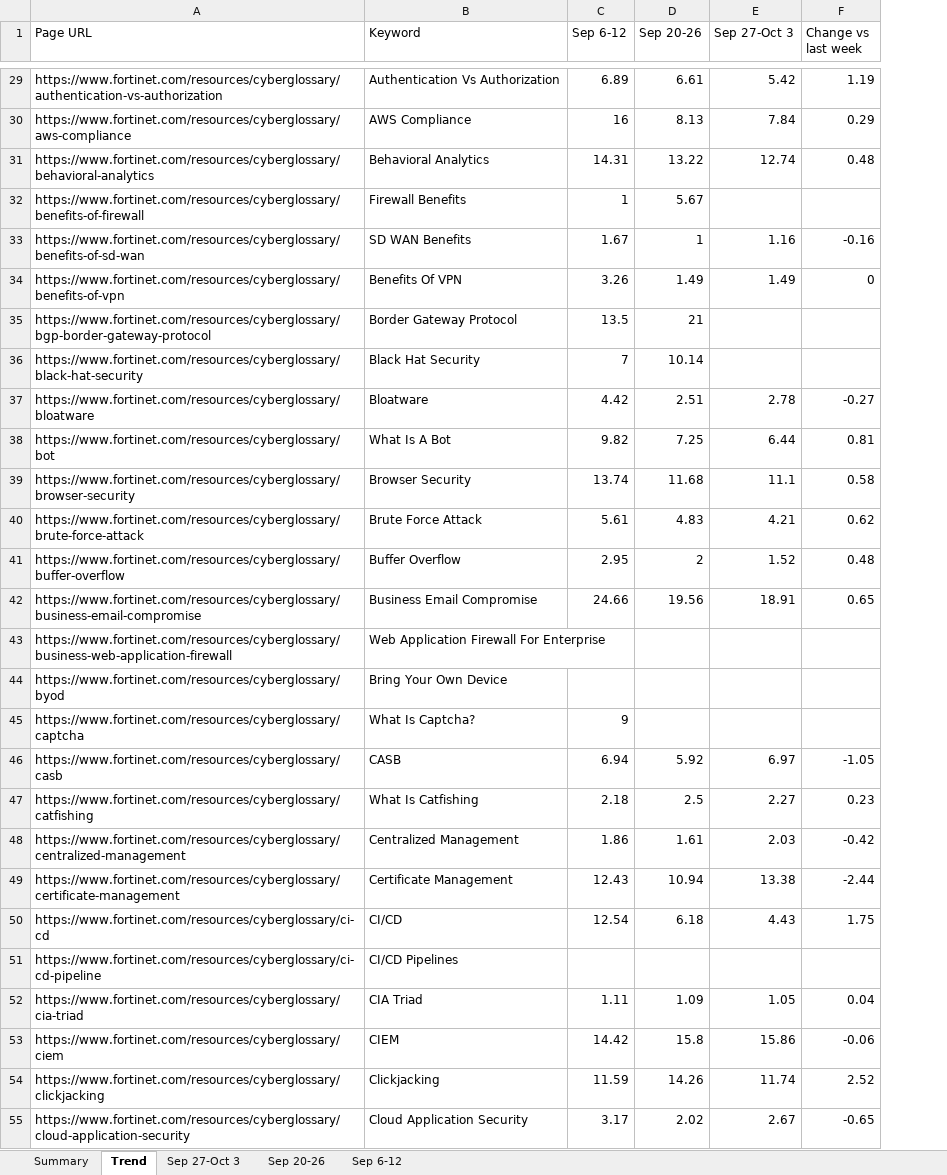
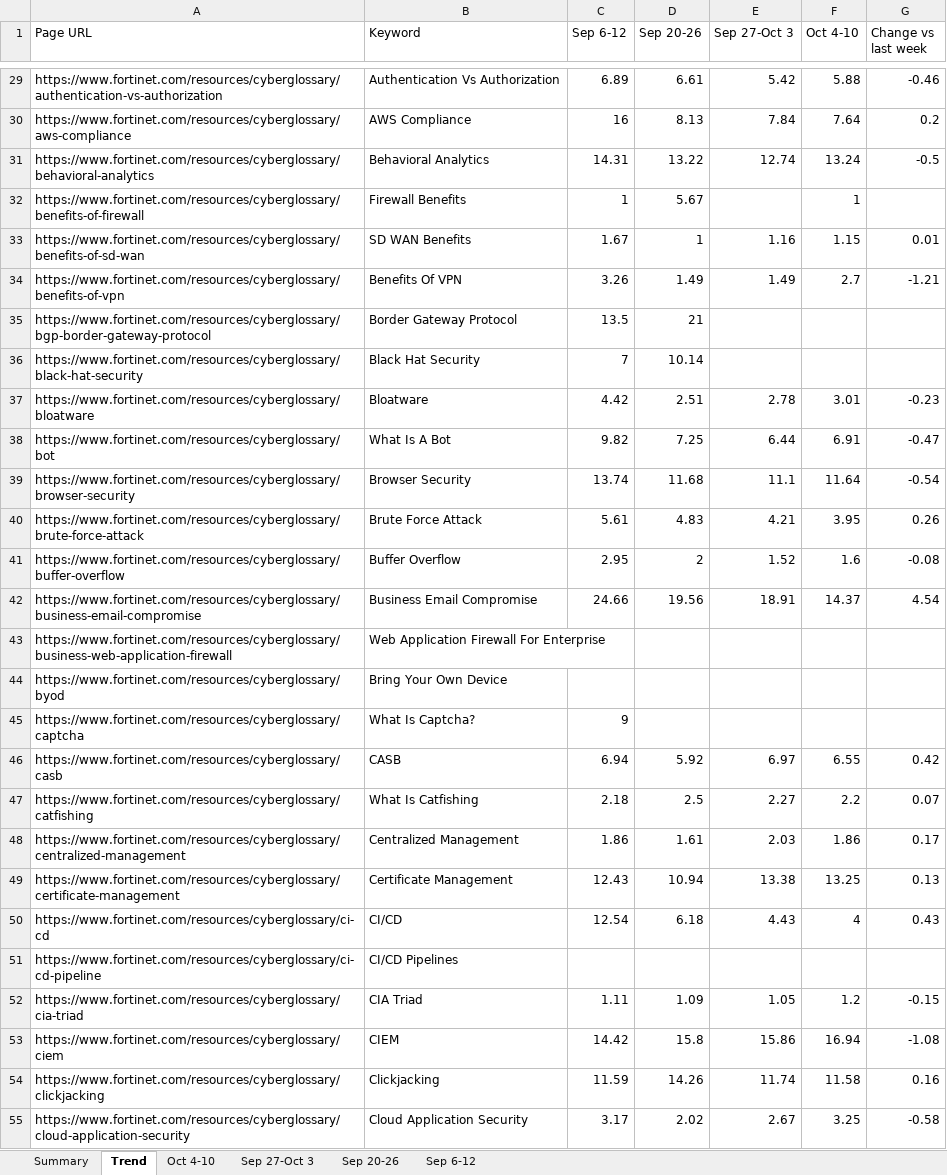
Before and after one commit to sandhika-leadwalnut/GSC_keyword_position, an Excel workbook: Fortinet_Keyword_Positions.xlsx, sheet Trend, drawn as a sheet; only a part is shown, gaps mark what is left out; values as stored, in another font and other column widths than the file's, no cell formats; addresses are those after the commit; the diff covers the shown part only; the diff names each change by its address in the sheet, - before the commit and + after, or states it on an @@ line.

```diff
--- a/Fortinet_Keyword_Positions.xlsx (sheet Trend)
+++ b/Fortinet_Keyword_Positions.xlsx (sheet Trend)
+sheet tab: Oct 4-10
+column F (Oct 4-10), rows 29-55: 5.88 | 7.64 | 13.24 | 1 | 1.15 | 2.7 |  |  | 3.01 | 6.91 | 11.64 | 3.95 | 1.6 | 14.37 |  |  |  | 6.55 | 2.2 | 1.86 | 13.25 | 4 |  | 1.2 | 16.94 | 11.58 | 3.25
-G29 (Change vs last week): 1.19
+G29 (Change vs last week): -0.46
-G30 (Change vs last week): 0.29
+G30 (Change vs last week): 0.2
-G31 (Change vs last week): 0.48
+G31 (Change vs last week): -0.5
-G33 (Change vs last week): -0.16
+G33 (Change vs last week): 0.01
-G34 (Change vs last week): 0
+G34 (Change vs last week): -1.21
-G37 (Change vs last week): -0.27
+G37 (Change vs last week): -0.23
-G38 (Change vs last week): 0.81
+G38 (Change vs last week): -0.47
-G39 (Change vs last week): 0.58
+G39 (Change vs last week): -0.54
-G40 (Change vs last week): 0.62
+G40 (Change vs last week): 0.26
-G41 (Change vs last week): 0.48
+G41 (Change vs last week): -0.08
-G42 (Change vs last week): 0.65
+G42 (Change vs last week): 4.54
-G46 (Change vs last week): -1.05
+G46 (Change vs last week): 0.42
-G47 (Change vs last week): 0.23
+G47 (Change vs last week): 0.07
-G48 (Change vs last week): -0.42
+G48 (Change vs last week): 0.17
-G49 (Change vs last week): -2.44
+G49 (Change vs last week): 0.13
-G50 (Change vs last week): 1.75
+G50 (Change vs last week): 0.43
-G52 (Change vs last week): 0.04
+G52 (Change vs last week): -0.15
-G53 (Change vs last week): -0.06
+G53 (Change vs last week): -1.08
-G54 (Change vs last week): 2.52
+G54 (Change vs last week): 0.16
-G55 (Change vs last week): -0.65
+G55 (Change vs last week): -0.58
```
Also changed, not shown: 446 edited cells elsewhere in this sheet, sheet Summary, cell formats.
